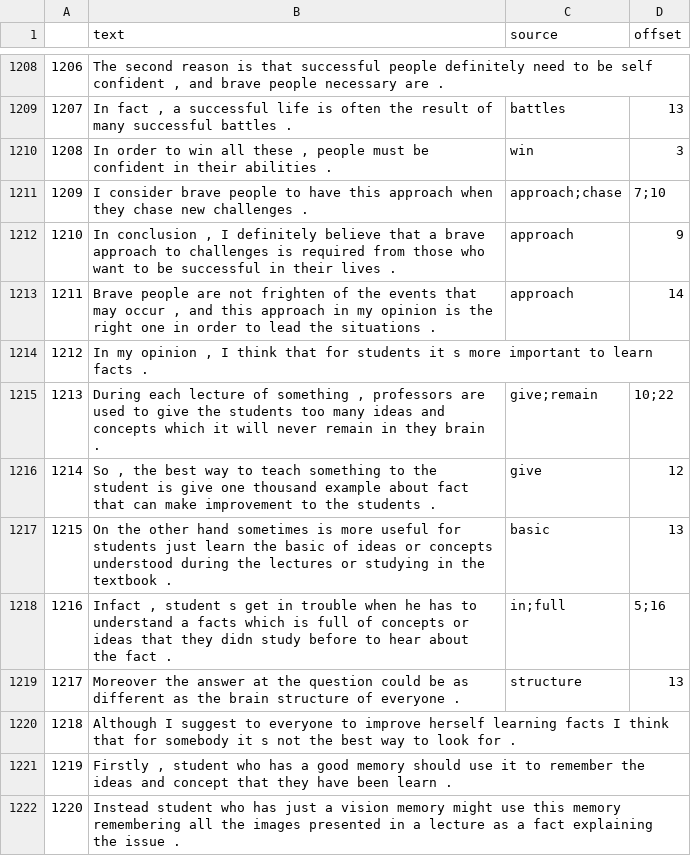
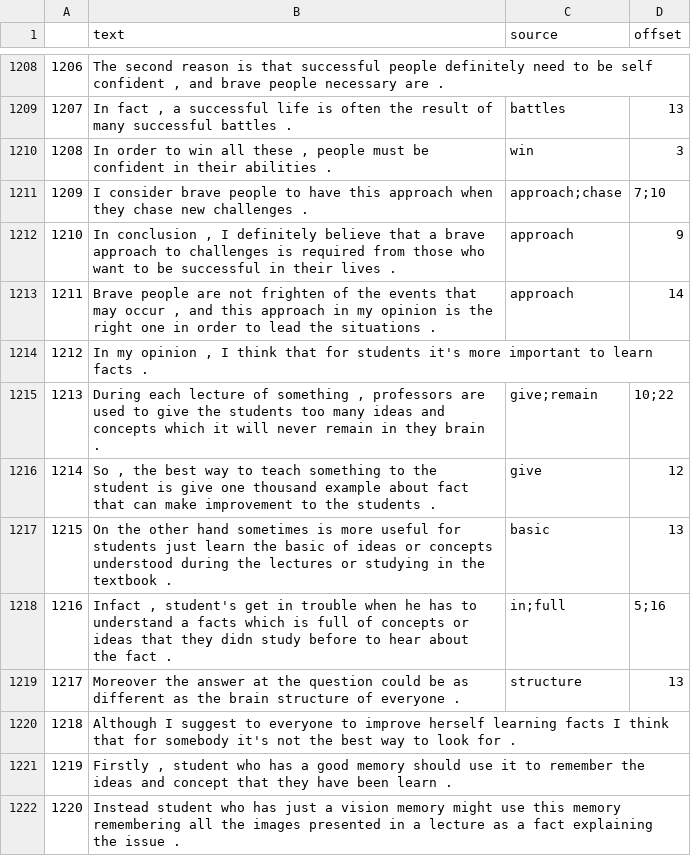
Before and after one commit to amnagrawal/Research_Project, a CSV file: Sample/data/essays.csv, drawn as a sheet; only a part is shown, gaps mark what is left out; the diff covers the shown part only.

```diff
--- a/Sample/data/essays.csv
+++ b/Sample/data/essays.csv
@@ -1213,3 +1213,3 @@
 1211,"Brave people are not frighten of the events that may occur , and this approach in my opinion is the right one in order to lead the situations .",approach,14
-1212,"In my opinion , I think that for students it s more important to learn facts .",,
+1212,"In my opinion , I think that for students it's more important to learn facts .",,
 1213,"During each lecture of something , professors are used to give the students too many ideas and concepts which it will never remain in they brain .",give;remain,10;22
@@ -1217,5 +1217,5 @@
 1215,On the other hand sometimes is more useful for students just learn the basic of ideas or concepts understood during the lectures or studying in the textbook .,basic,13
-1216,"Infact , student s get in trouble when he has to understand a facts which is full of concepts or ideas that they didn study before to hear about the fact .",in;full,5;16
+1216,"Infact , student's get in trouble when he has to understand a facts which is full of concepts or ideas that they didn study before to hear about the fact .",in;full,5;16
 1217,Moreover the answer at the question could be as different as the brain structure of everyone .,structure,13
-1218,Although I suggest to everyone to improve herself learning facts I think that for somebody it s not the best way to look for .,,
+1218,Although I suggest to everyone to improve herself learning facts I think that for somebody it's not the best way to look for .,,
 1219,"Firstly , student who has a good memory should use it to remember the ideas and concept that they have been learn .",,
```
Also changed, not shown: 113 edited cells elsewhere in this file, 17 other files.
